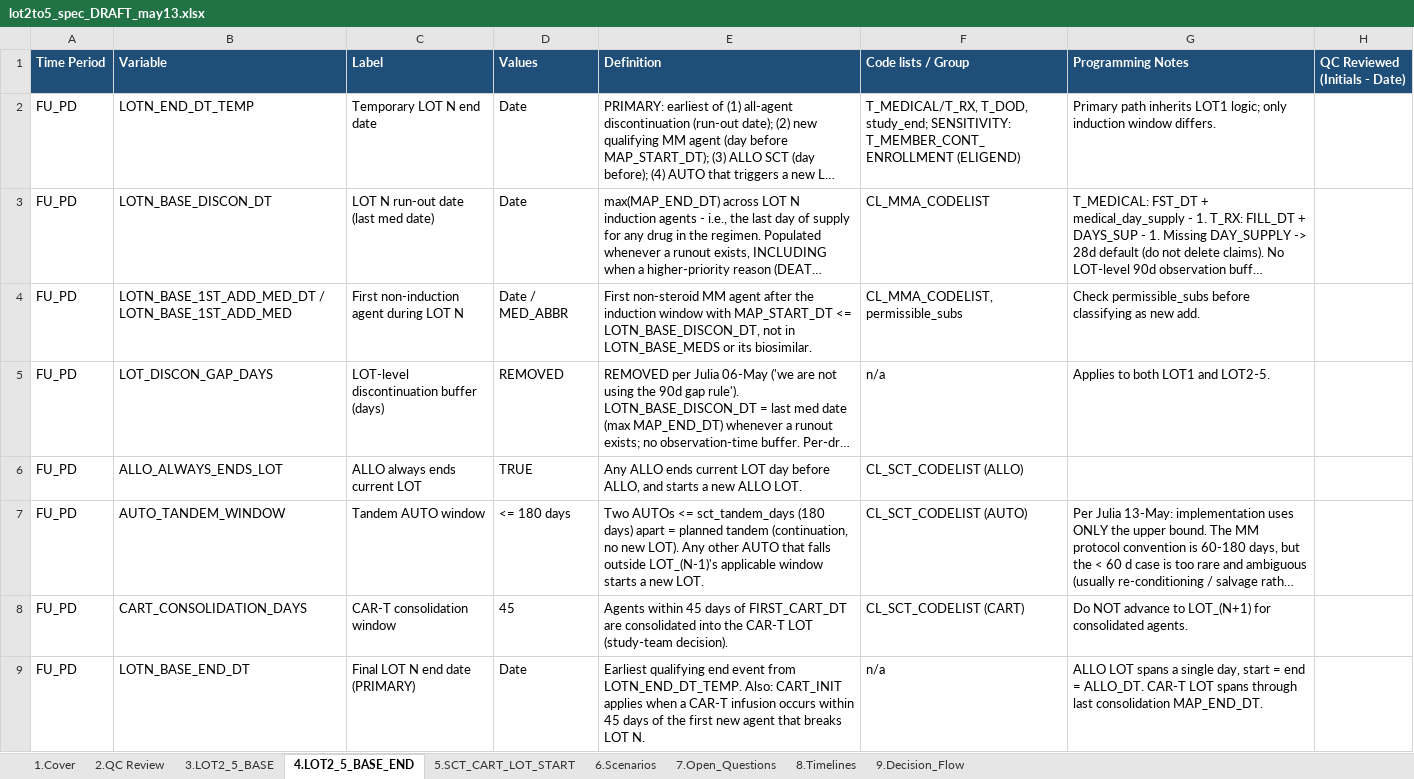
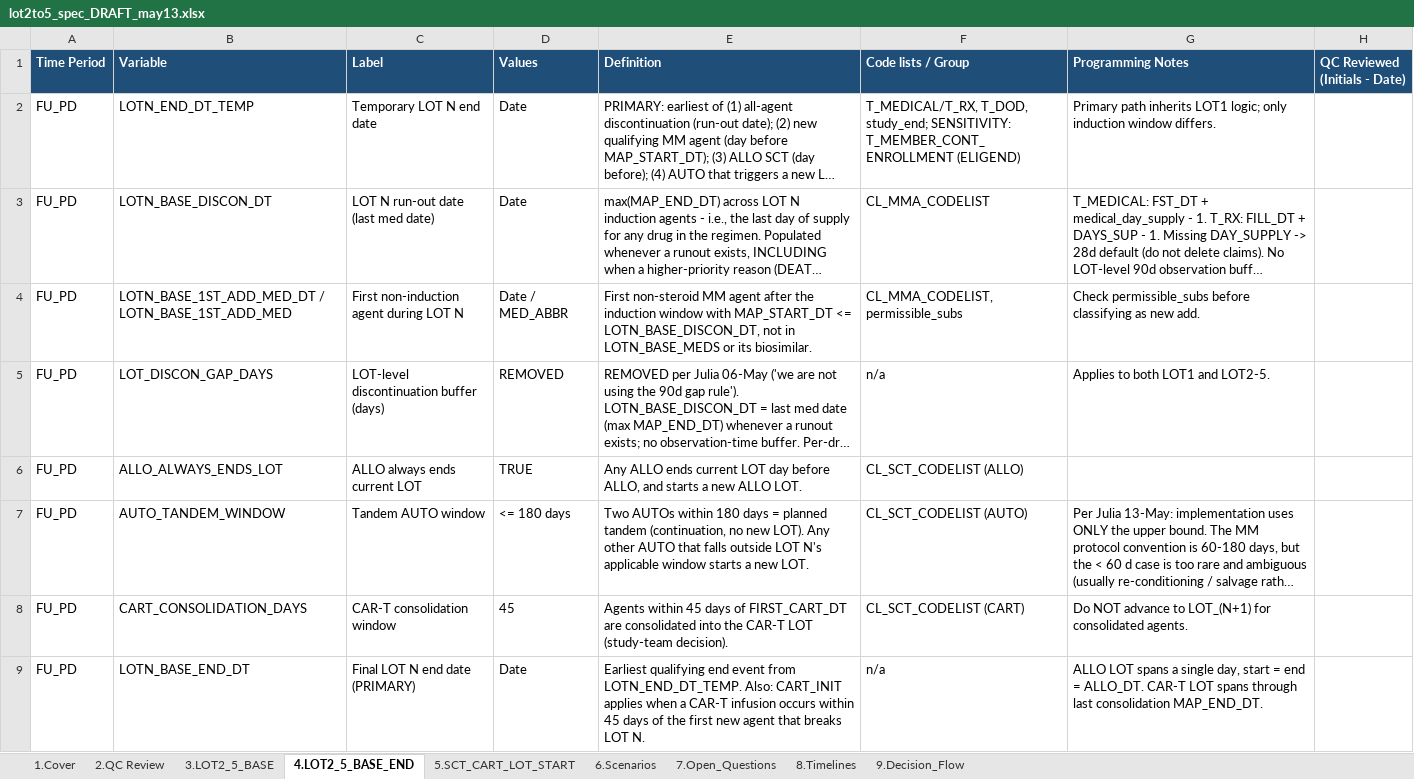
Before and after one commit to salzburry/julialot, an Excel workbook: May 12 2026/Program Specs/lot2to5_spec_DRAFT_may13.xlsx, sheet 4.LOT2_5_BASE_END, drawn as a sheet; only a part is shown; long unchanged cells end in …; values as stored, in another font and other column widths than the file's, no borders; the diff covers the shown part only; the diff names each change by its address in the sheet, - before the commit and + after, or states it on an @@ line.

```diff
--- a/May 12 2026/Program Specs/lot2to5_spec_DRAFT_may13.xlsx (sheet 4.LOT2_5_BASE_END)
+++ b/May 12 2026/Program Specs/lot2to5_spec_DRAFT_may13.xlsx (sheet 4.LOT2_5_BASE_END)
-E7 (Definition): Two AUTOs <= sct_tandem_days (180 days) apart = planned tandem (continuation, no new LOT). Any other AUTO that falls outside LOT_(N-1)'s applicable window…
+E7 (Definition): Two AUTOs within 180 days = planned tandem (continuation, no new LOT). Any other AUTO that falls outside LOT N's applicable window…
```
Also changed, not shown: 1 edited cell elsewhere in this sheet, sheet 5.SCT_CART_LOT_START, sheet 3.LOT2_5_BASE, 3 other files.
